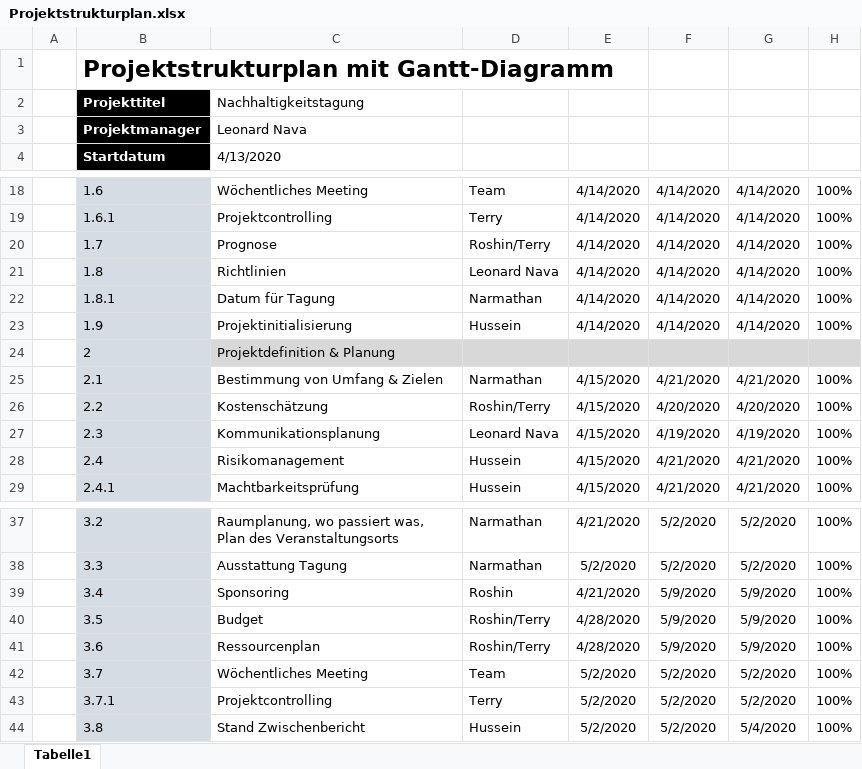
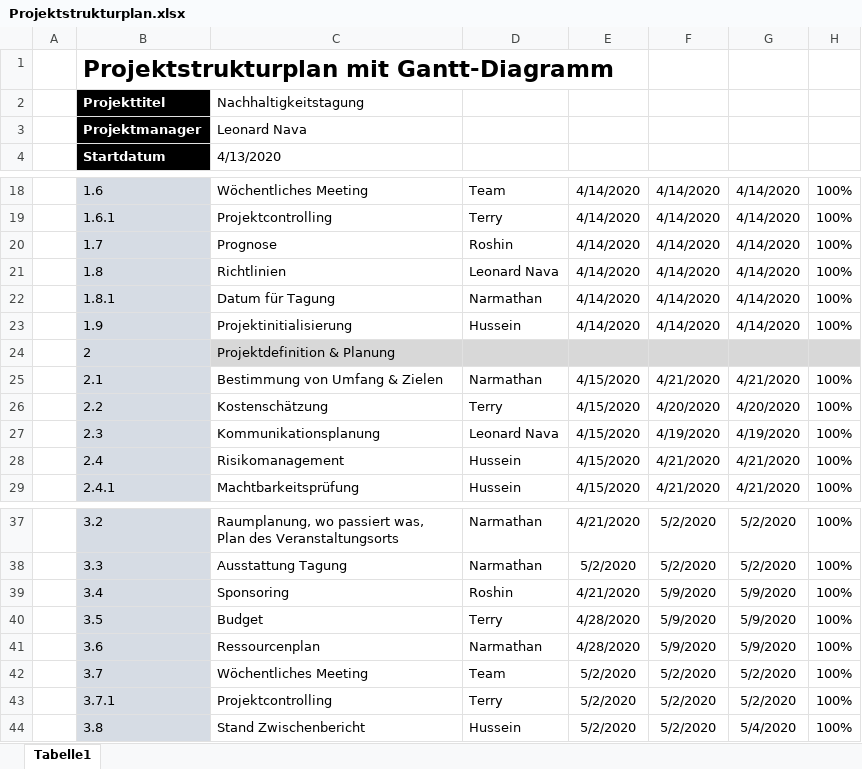
Before and after one commit to HusseinFarzi/Nachhatigkeitstagung, an Excel workbook: 04_Projektstrukturplan/Projektstrukturplan.xlsx, sheet Tabelle1, drawn as a sheet; only a part is shown, gaps mark what is left out; values as stored, in another font and other column widths than the file's, no borders; conditional formats not drawn; the diff names each change by its address in the sheet, - before the commit and + after, or states it on an @@ line.

```diff
--- a/04_Projektstrukturplan/Projektstrukturplan.xlsx (sheet Tabelle1)
+++ b/04_Projektstrukturplan/Projektstrukturplan.xlsx (sheet Tabelle1)
-D20: Roshin/Terry
+D20: Roshin
-D26: Roshin/Terry
+D26: Terry
-D40: Roshin/Terry
+D40: Terry
-D41: Roshin/Terry
+D41: Narmathan
```
Also changed, not shown: 1 other file.
